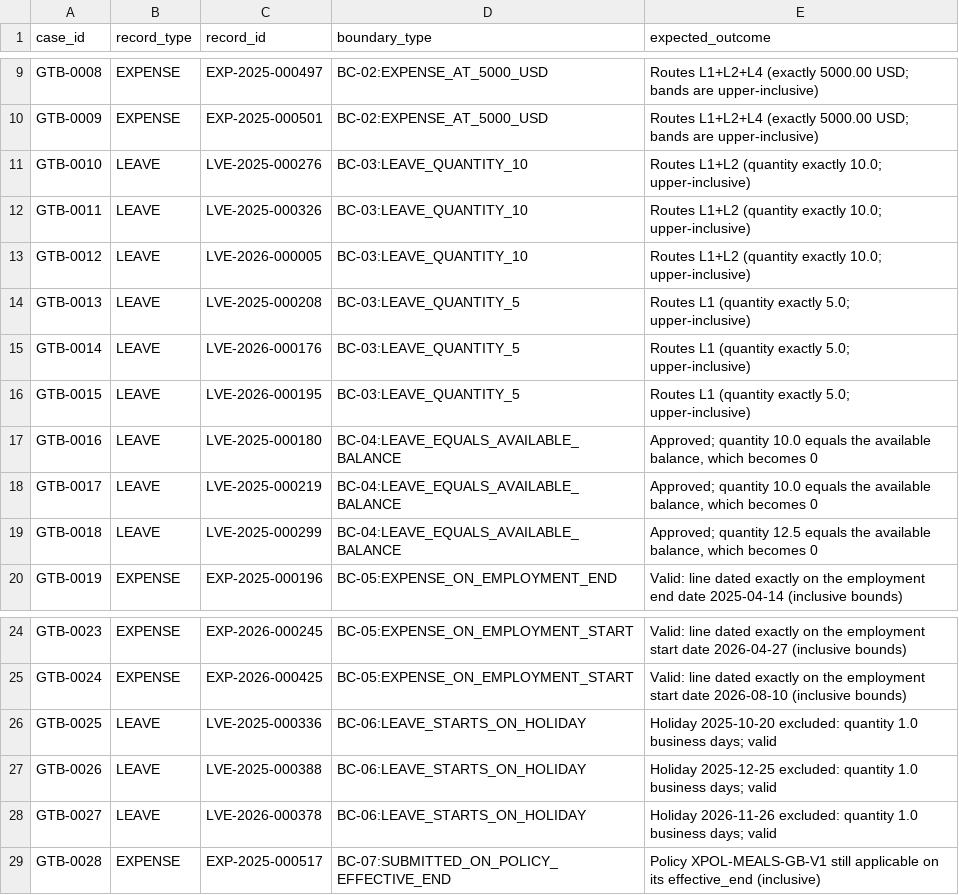
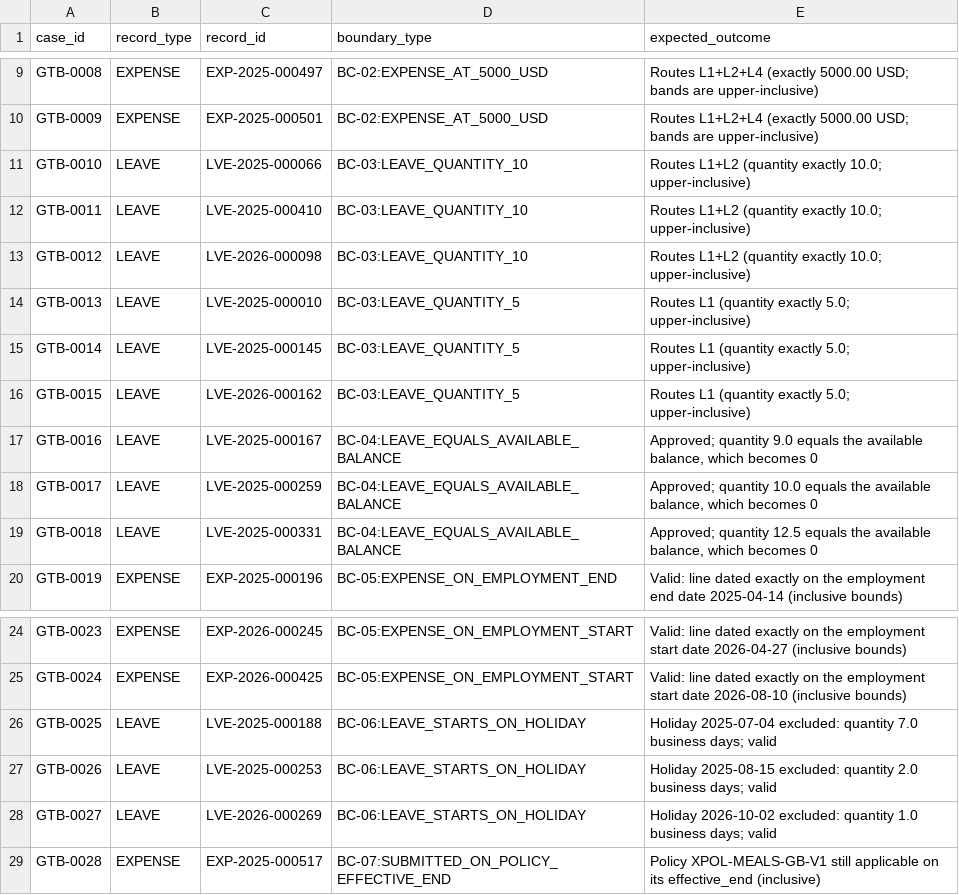
Before and after one commit to HarideepRepakula/leave-expense-automation, a CSV file: data/ground_truth/boundary_cases.csv, drawn as a sheet; only a part is shown, gaps mark what is left out.

```diff
--- a/data/ground_truth/boundary_cases.csv
+++ b/data/ground_truth/boundary_cases.csv
@@ -10,11 +10,11 @@ GTB-0008,EXPENSE,EXP-2025-000497,BC-02:EXPENSE_AT_5000_USD,Routes L1+L2+L4 (exac
 GTB-0009,EXPENSE,EXP-2025-000501,BC-02:EXPENSE_AT_5000_USD,Routes L1+L2+L4 (exactly 5000.00 USD; bands are upper-inclusive)
-GTB-0010,LEAVE,LVE-2025-000276,BC-03:LEAVE_QUANTITY_10,Routes L1+L2 (quantity exactly 10.0; upper-inclusive)
-GTB-0011,LEAVE,LVE-2025-000326,BC-03:LEAVE_QUANTITY_10,Routes L1+L2 (quantity exactly 10.0; upper-inclusive)
-GTB-0012,LEAVE,LVE-2026-000005,BC-03:LEAVE_QUANTITY_10,Routes L1+L2 (quantity exactly 10.0; upper-inclusive)
-GTB-0013,LEAVE,LVE-2025-000208,BC-03:LEAVE_QUANTITY_5,Routes L1 (quantity exactly 5.0; upper-inclusive)
-GTB-0014,LEAVE,LVE-2026-000176,BC-03:LEAVE_QUANTITY_5,Routes L1 (quantity exactly 5.0; upper-inclusive)
-GTB-0015,LEAVE,LVE-2026-000195,BC-03:LEAVE_QUANTITY_5,Routes L1 (quantity exactly 5.0; upper-inclusive)
-GTB-0016,LEAVE,LVE-2025-000180,BC-04:LEAVE_EQUALS_AVAILABLE_BALANCE,"Approved; quantity 10.0 equals the available balance, which becomes 0"
-GTB-0017,LEAVE,LVE-2025-000219,BC-04:LEAVE_EQUALS_AVAILABLE_BALANCE,"Approved; quantity 10.0 equals the available balance, which becomes 0"
-GTB-0018,LEAVE,LVE-2025-000299,BC-04:LEAVE_EQUALS_AVAILABLE_BALANCE,"Approved; quantity 12.5 equals the available balance, which becomes 0"
+GTB-0010,LEAVE,LVE-2025-000066,BC-03:LEAVE_QUANTITY_10,Routes L1+L2 (quantity exactly 10.0; upper-inclusive)
+GTB-0011,LEAVE,LVE-2025-000410,BC-03:LEAVE_QUANTITY_10,Routes L1+L2 (quantity exactly 10.0; upper-inclusive)
+GTB-0012,LEAVE,LVE-2026-000098,BC-03:LEAVE_QUANTITY_10,Routes L1+L2 (quantity exactly 10.0; upper-inclusive)
+GTB-0013,LEAVE,LVE-2025-000010,BC-03:LEAVE_QUANTITY_5,Routes L1 (quantity exactly 5.0; upper-inclusive)
+GTB-0014,LEAVE,LVE-2025-000145,BC-03:LEAVE_QUANTITY_5,Routes L1 (quantity exactly 5.0; upper-inclusive)
+GTB-0015,LEAVE,LVE-2026-000162,BC-03:LEAVE_QUANTITY_5,Routes L1 (quantity exactly 5.0; upper-inclusive)
+GTB-0016,LEAVE,LVE-2025-000167,BC-04:LEAVE_EQUALS_AVAILABLE_BALANCE,"Approved; quantity 9.0 equals the available balance, which becomes 0"
+GTB-0017,LEAVE,LVE-2025-000259,BC-04:LEAVE_EQUALS_AVAILABLE_BALANCE,"Approved; quantity 10.0 equals the available balance, which becomes 0"
+GTB-0018,LEAVE,LVE-2025-000331,BC-04:LEAVE_EQUALS_AVAILABLE_BALANCE,"Approved; quantity 12.5 equals the available balance, which becomes 0"
 GTB-0019,EXPENSE,EXP-2025-000196,BC-05:EXPENSE_ON_EMPLOYMENT_END,Valid: line dated exactly on the employment end date 2025-04-14 (inclusive bounds)
@@ -25,5 +25,5 @@ GTB-0023,EXPENSE,EXP-2026-000245,BC-05:EXPENSE_ON_EMPLOYMENT_START,Valid: line d
 GTB-0024,EXPENSE,EXP-2026-000425,BC-05:EXPENSE_ON_EMPLOYMENT_START,Valid: line dated exactly on the employment start date 2026-08-10 (inclusive bounds)
-GTB-0025,LEAVE,LVE-2025-000336,BC-06:LEAVE_STARTS_ON_HOLIDAY,Holiday 2025-10-20 excluded: quantity 1.0 business days; valid
-GTB-0026,LEAVE,LVE-2025-000388,BC-06:LEAVE_STARTS_ON_HOLIDAY,Holiday 2025-12-25 excluded: quantity 1.0 business days; valid
-GTB-0027,LEAVE,LVE-2026-000378,BC-06:LEAVE_STARTS_ON_HOLIDAY,Holiday 2026-11-26 excluded: quantity 1.0 business days; valid
+GTB-0025,LEAVE,LVE-2025-000188,BC-06:LEAVE_STARTS_ON_HOLIDAY,Holiday 2025-07-04 excluded: quantity 7.0 business days; valid
+GTB-0026,LEAVE,LVE-2025-000253,BC-06:LEAVE_STARTS_ON_HOLIDAY,Holiday 2025-08-15 excluded: quantity 2.0 business days; valid
+GTB-0027,LEAVE,LVE-2026-000269,BC-06:LEAVE_STARTS_ON_HOLIDAY,Holiday 2026-10-02 excluded: quantity 1.0 business days; valid
 GTB-0028,EXPENSE,EXP-2025-000517,BC-07:SUBMITTED_ON_POLICY_EFFECTIVE_END,Policy XPOL-MEALS-GB-V1 still applicable on its effective_end (inclusive)
```
Also changed, not shown: data/ground_truth/record_expectations.csv, 35 other files.
